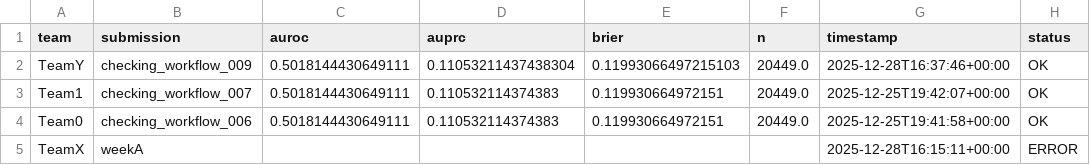
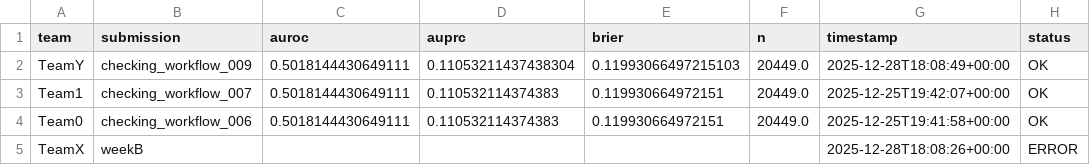
Before and after one commit to muhammadali-k/AIHC-5010-Winter-2026, a CSV file: Project-1/readmit30/faculty/leaderboard/leaderboard.csv, drawn as a sheet; only a part is shown; the diff names each change by its address in the sheet, - before the commit and + after, or states it on an @@ line.

Commit message:
Update submissions.

```diff
--- a/Project-1/readmit30/faculty/leaderboard/leaderboard.csv
+++ b/Project-1/readmit30/faculty/leaderboard/leaderboard.csv
-G2 (timestamp): 2025-12-28T16:37:46+00:00
+G2 (timestamp): 2025-12-28T18:08:49+00:00
-B5 (submission): weekA
+B5 (submission): weekB
-G5 (timestamp): 2025-12-28T16:15:11+00:00
+G5 (timestamp): 2025-12-28T18:08:26+00:00
```
Also changed, not shown: Project-1/readmit30/faculty/submissions.csv, 3 other files.
